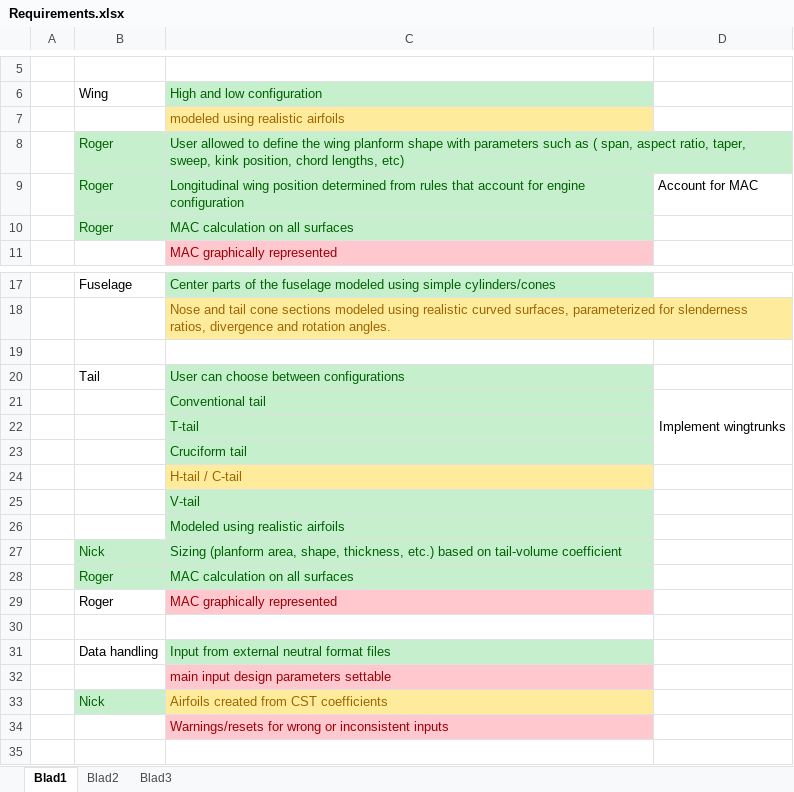
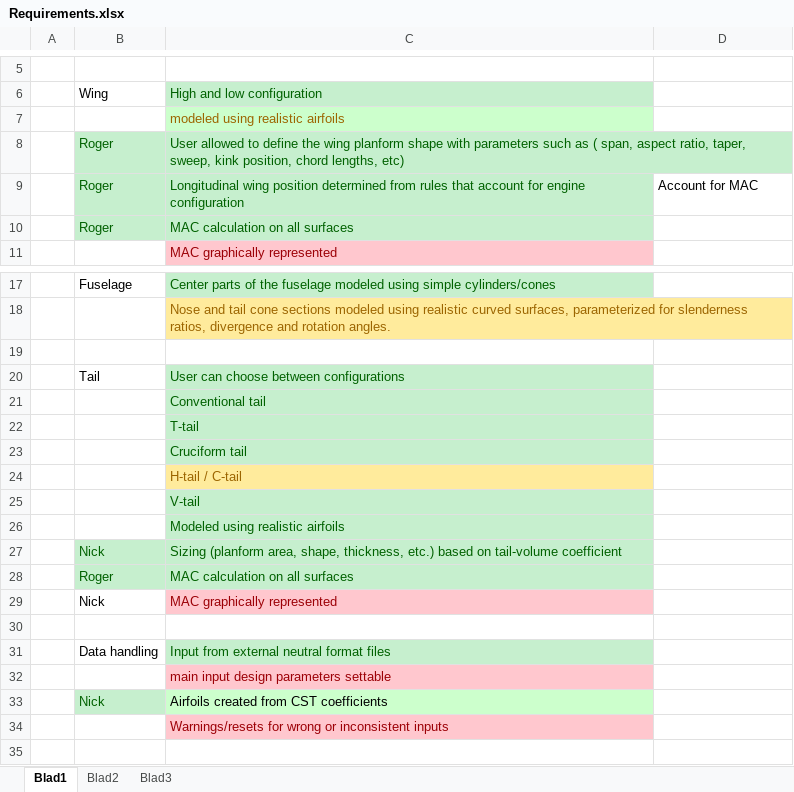
Before and after one commit to KBENickRoger/KBE, an Excel workbook: Requirements.xlsx, sheet Blad1, drawn as a sheet; only a part is shown, gaps mark what is left out; values as stored, in another font and other column widths than the file's, no borders; the diff names each change by its address in the sheet, - before the commit and + after, or states it on an @@ line.

Commit message:
updated requirements

```diff
--- a/Requirements.xlsx (sheet Blad1)
+++ b/Requirements.xlsx (sheet Blad1)
-C7 fill: #FFEB9C
+C7 fill: #CCFFCC
-D21: Implement wingtrunks
+D21: (empty)
-D21:D23 merged
-B29: Roger
+B29: Nick
@@ C33 fill: #FFEB9C → #CCFFCC, text colour: #9C6500 → black @@
```
